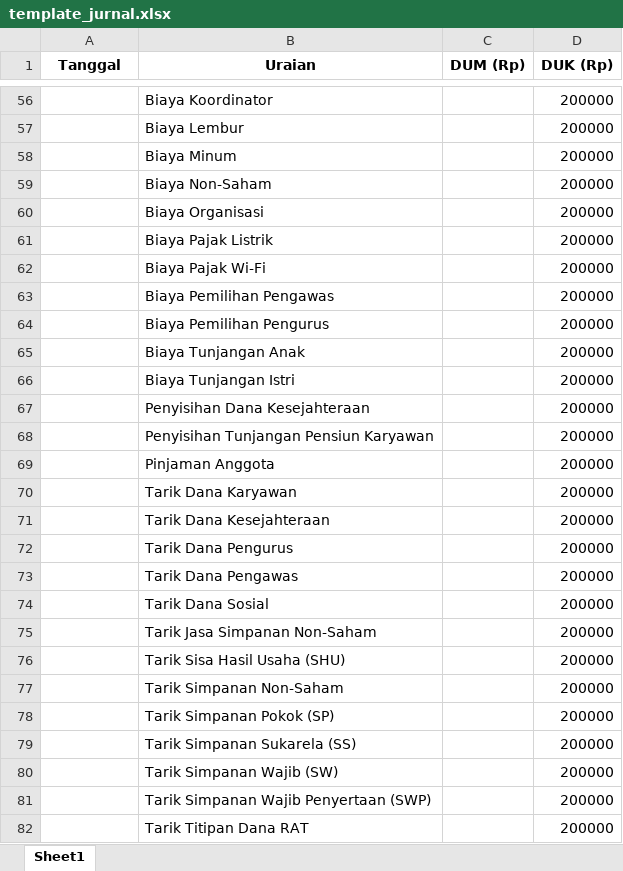
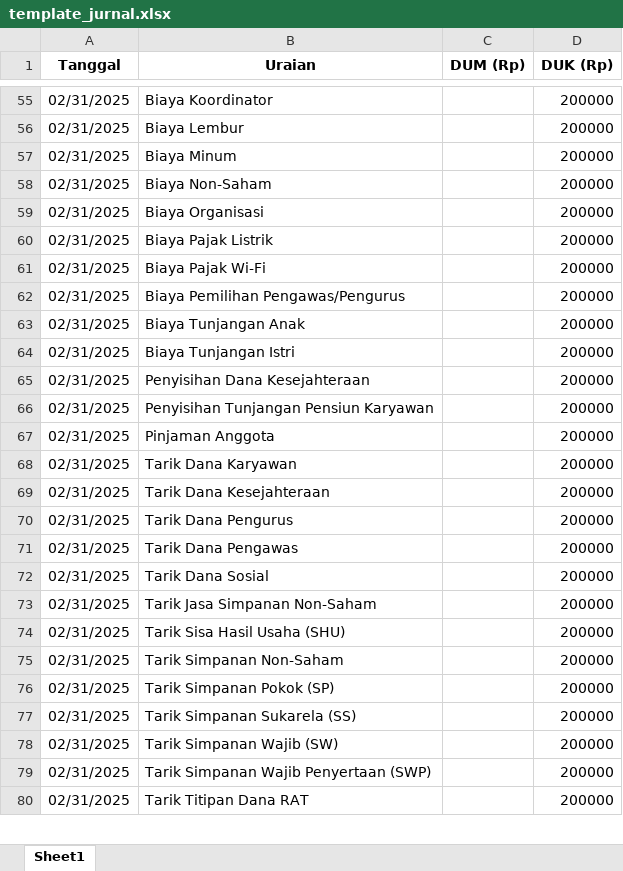
Before and after one commit to dewiyuni/SIKOPDIT, an Excel workbook: public/template/template_jurnal.xlsx, sheet Sheet1, drawn as a sheet; only a part is shown, gaps mark what is left out; values as stored, in another font and other column widths than the file's, no borders; removed rows and columns are numbered as before the commit, all else as after; the diff covers the shown part only; the diff names each change by its address in the sheet, - before the commit and + after, or states it on an @@ line.

```diff
--- a/public/template/template_jurnal.xlsx (sheet Sheet1)
+++ b/public/template/template_jurnal.xlsx (sheet Sheet1)
-A55:A61 (Tanggal): (empty)
+A55:A61 (Tanggal): 02/31/2025
-row 63:  | Biaya Pemilihan Pengawas |  | 200000
-row 64:  | Biaya Pemilihan Pengurus |  | 200000
+row 62: 02/31/2025 | Biaya Pemilihan Pengawas/Pengurus |  | 200000
-A63:A80 (Tanggal): (empty)
+A63:A80 (Tanggal): 02/31/2025
```
Also changed, not shown: 1 added row, 2 removed rows and 151 edited cells elsewhere in this sheet, 3 other files.
